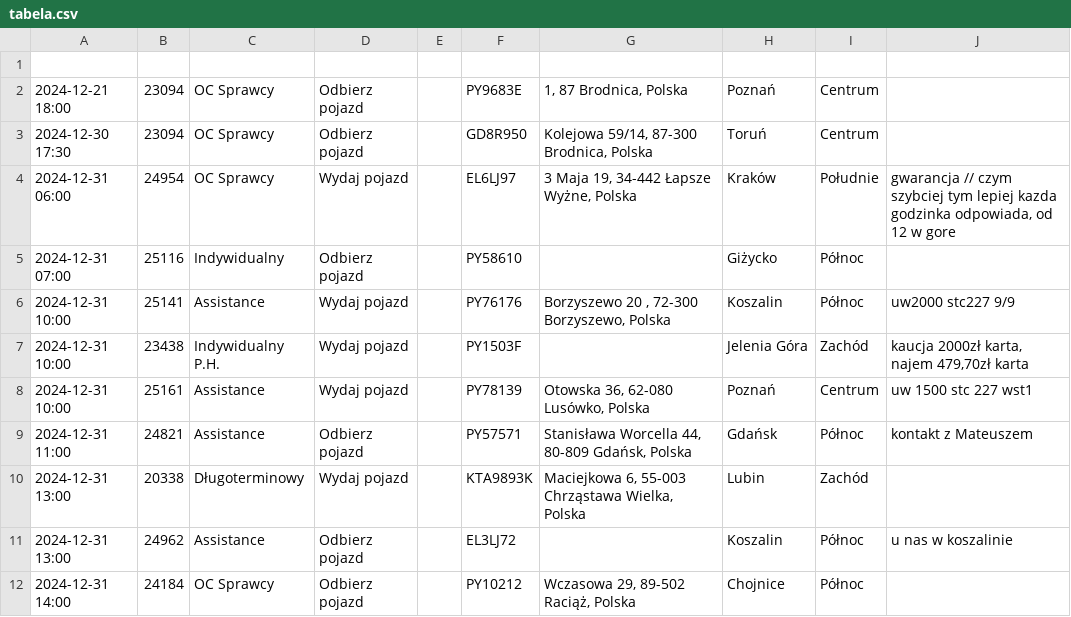
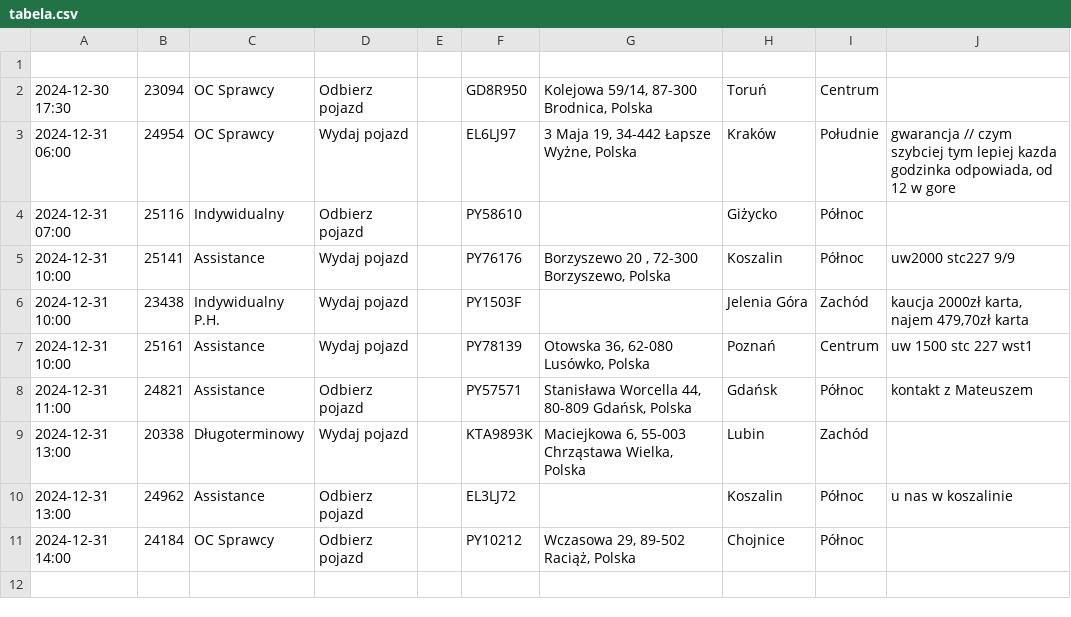
Before and after one commit to chojnacky/chojnacky.github.io, a CSV file: tabela.csv, drawn as a sheet.

Commit message:
Dodanie lub aktualizacja pliku tabela.csv

```diff
--- a/tabela.csv
+++ b/tabela.csv
@@ -1,3 +1,2 @@
 
-2024-12-21 18:00;23094;OC Sprawcy;Odbierz pojazd;;PY9683E;1, 87 Brodnica, Polska;Poznań;Centrum;
 2024-12-30 17:30;23094;OC Sprawcy;Odbierz pojazd;;GD8R950;Kolejowa 59/14, 87-300 Brodnica, Polska;Toruń;Centrum;
```
